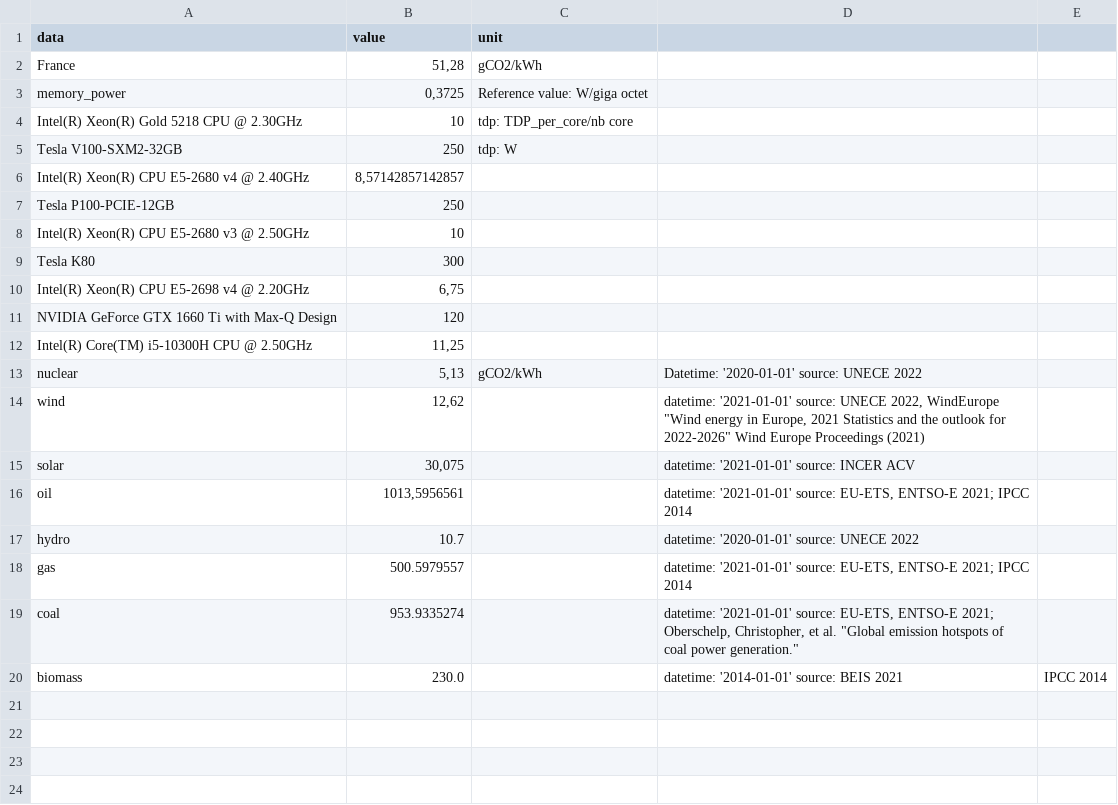
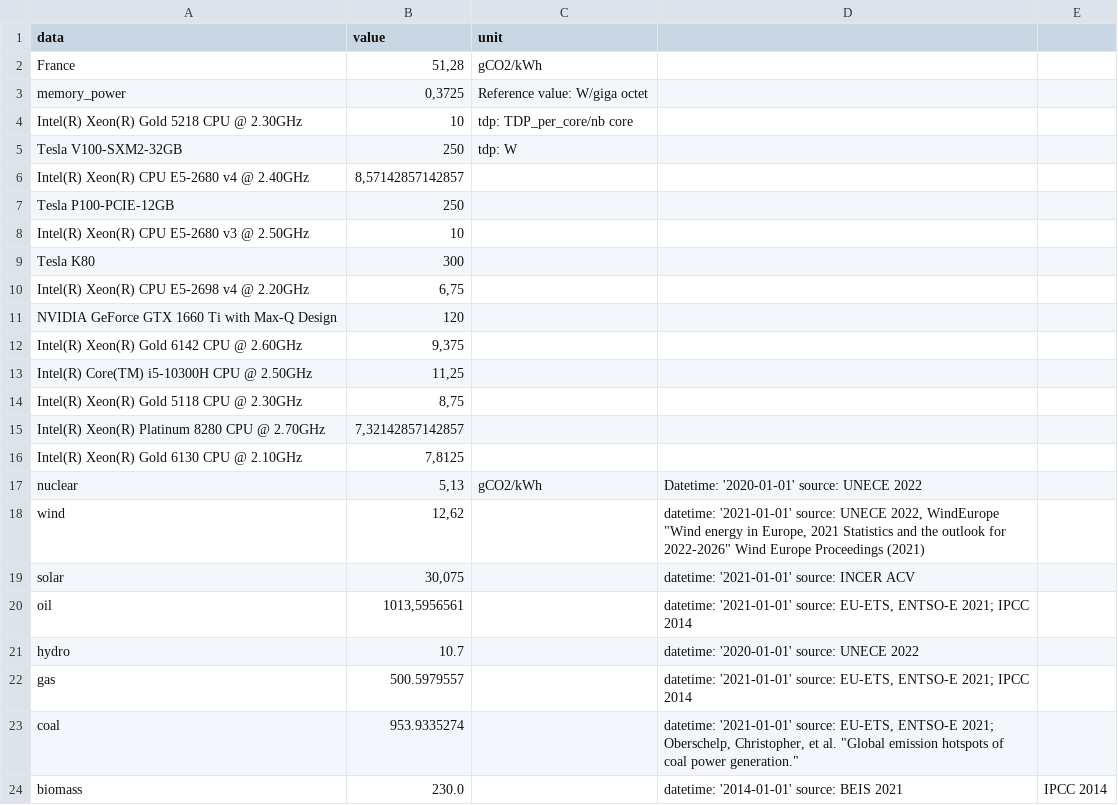
Before and after one commit to nathanlemmers/EnergyTracker, a CSV file: Monitor/data_GA.csv, drawn as a sheet; the diff names each change by its address in the sheet, - before the commit and + after, or states it on an @@ line.

```diff
--- a/Monitor/data_GA.csv
+++ b/Monitor/data_GA.csv
+row 12: Intel(R) Xeon(R) Gold 6142 CPU @ 2.60GHz | 9,375
+row 14: Intel(R) Xeon(R) Gold 5118 CPU @ 2.30GHz | 8,75
+row 15: Intel(R) Xeon(R) Platinum 8280 CPU @ 2.70GHz | 7,32142857142857
+row 16: Intel(R) Xeon(R) Gold 6130 CPU @ 2.10GHz | 7,8125
```
Also changed, not shown: 2 other files.
